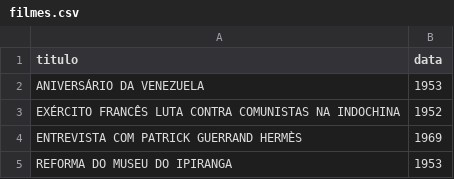
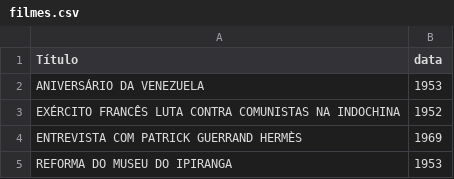
Before and after one commit to ricardomoraisp/Trabalho-ICD-2025.2, a CSV file: filmes.csv, drawn as a sheet; only a part is shown.

Commit message:
feat: df com os filmes brasileiros de 1913 até 2024

```diff
--- a/filmes.csv
+++ b/filmes.csv
@@ -1,2 +1,2 @@
-titulo,data
+Título,data
 ANIVERSÁRIO DA VENEZUELA,1953
```
Also changed, not shown: 3 other files.
